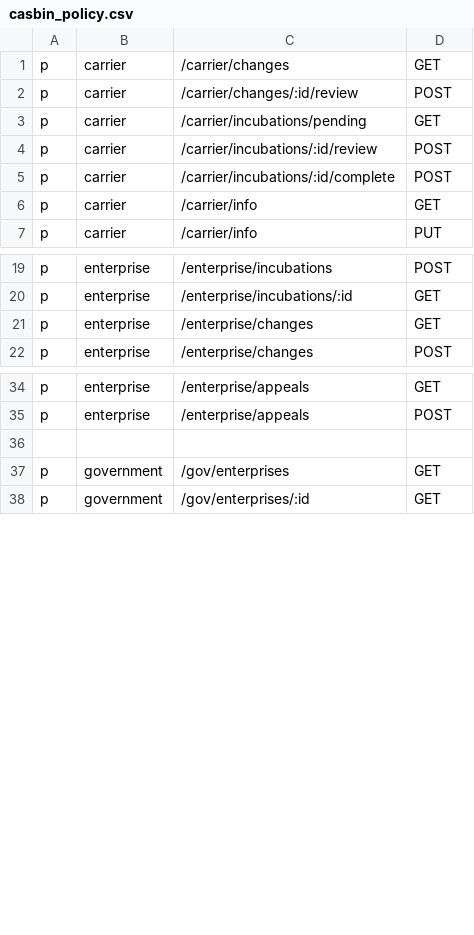
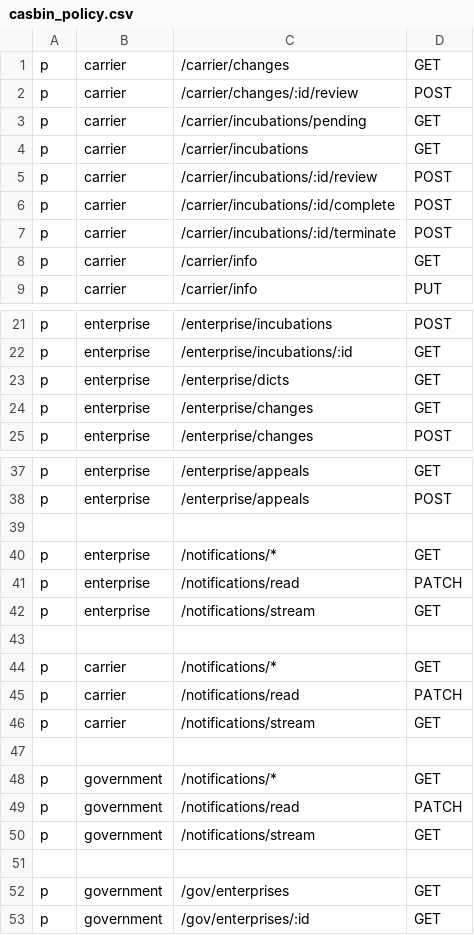
Before and after one commit to Moore-ai/innovation-incubation-platform-backend, a CSV file: config/casbin_policy.csv, drawn as a sheet; only a part is shown, gaps mark what is left out; the diff names each change by its address in the sheet, - before the commit and + after, or states it on an @@ line.

```diff
--- a/config/casbin_policy.csv
+++ b/config/casbin_policy.csv
+row 4: p | carrier | /carrier/incubations | GET
+row 7: p | carrier | /carrier/incubations/:id/terminate | POST
+row 23: p | enterprise | /enterprise/dicts | GET
+row 39: (empty)
+row 40: p | enterprise | /notifications/* | GET
+row 41: p | enterprise | /notifications/read | PATCH
+row 42: p | enterprise | /notifications/stream | GET
+row 43: (empty)
+row 44: p | carrier | /notifications/* | GET
+row 45: p | carrier | /notifications/read | PATCH
+row 46: p | carrier | /notifications/stream | GET
+row 47: (empty)
+row 48: p | government | /notifications/* | GET
+row 49: p | government | /notifications/read | PATCH
+row 50: p | government | /notifications/stream | GET
```
Also changed, not shown: 15 other files.
